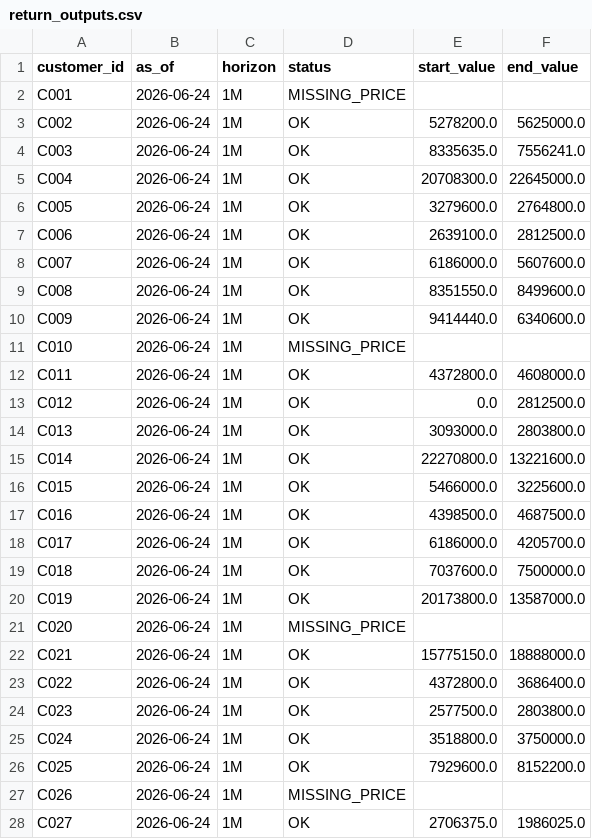
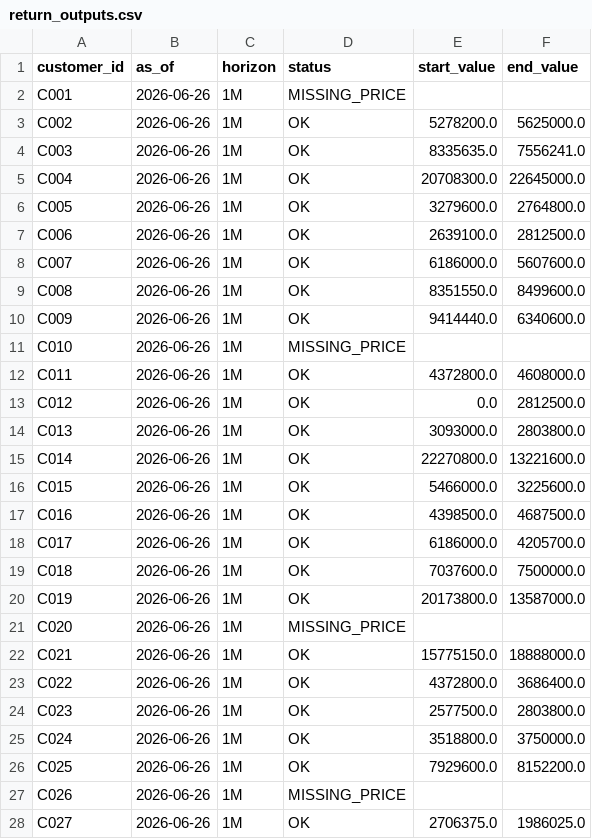
Before and after one commit to Amir-Shokat/portfolio-data-quality, a CSV file: examples/data/return_outputs.csv, drawn as a sheet; only a part is shown; the diff covers the shown part only.

```diff
--- a/examples/data/return_outputs.csv
+++ b/examples/data/return_outputs.csv
@@ -1,28 +1,28 @@
 customer_id,as_of,horizon,status,start_value,end_value
-C001,2026-06-24,1M,MISSING_PRICE,,
-C002,2026-06-24,1M,OK,5278200.0,5625000.0
-C003,2026-06-24,1M,OK,8335635.0,7556241.0
-C004,2026-06-24,1M,OK,20708300.0,22645000.0
-C005,2026-06-24,1M,OK,3279600.0,2764800.0
-C006,2026-06-24,1M,OK,2639100.0,2812500.0
-C007,2026-06-24,1M,OK,6186000.0,5607600.0
-C008,2026-06-24,1M,OK,8351550.0,8499600.0
-C009,2026-06-24,1M,OK,9414440.0,6340600.0
-C010,2026-06-24,1M,MISSING_PRICE,,
-C011,2026-06-24,1M,OK,4372800.0,4608000.0
-C012,2026-06-24,1M,OK,0.0,2812500.0
-C013,2026-06-24,1M,OK,3093000.0,2803800.0
-C014,2026-06-24,1M,OK,22270800.0,13221600.0
-C015,2026-06-24,1M,OK,5466000.0,3225600.0
-C016,2026-06-24,1M,OK,4398500.0,4687500.0
-C017,2026-06-24,1M,OK,6186000.0,4205700.0
-C018,2026-06-24,1M,OK,7037600.0,7500000.0
-C019,2026-06-24,1M,OK,20173800.0,13587000.0
-C020,2026-06-24,1M,MISSING_PRICE,,
-C021,2026-06-24,1M,OK,15775150.0,18888000.0
-C022,2026-06-24,1M,OK,4372800.0,3686400.0
-C023,2026-06-24,1M,OK,2577500.0,2803800.0
-C024,2026-06-24,1M,OK,3518800.0,3750000.0
-C025,2026-06-24,1M,OK,7929600.0,8152200.0
-C026,2026-06-24,1M,MISSING_PRICE,,
-C027,2026-06-24,1M,OK,2706375.0,1986025.0
+C001,2026-06-26,1M,MISSING_PRICE,,
+C002,2026-06-26,1M,OK,5278200.0,5625000.0
+C003,2026-06-26,1M,OK,8335635.0,7556241.0
+C004,2026-06-26,1M,OK,20708300.0,22645000.0
+C005,2026-06-26,1M,OK,3279600.0,2764800.0
+C006,2026-06-26,1M,OK,2639100.0,2812500.0
+C007,2026-06-26,1M,OK,6186000.0,5607600.0
+C008,2026-06-26,1M,OK,8351550.0,8499600.0
+C009,2026-06-26,1M,OK,9414440.0,6340600.0
+C010,2026-06-26,1M,MISSING_PRICE,,
+C011,2026-06-26,1M,OK,4372800.0,4608000.0
+C012,2026-06-26,1M,OK,0.0,2812500.0
+C013,2026-06-26,1M,OK,3093000.0,2803800.0
+C014,2026-06-26,1M,OK,22270800.0,13221600.0
+C015,2026-06-26,1M,OK,5466000.0,3225600.0
+C016,2026-06-26,1M,OK,4398500.0,4687500.0
+C017,2026-06-26,1M,OK,6186000.0,4205700.0
+C018,2026-06-26,1M,OK,7037600.0,7500000.0
+C019,2026-06-26,1M,OK,20173800.0,13587000.0
+C020,2026-06-26,1M,MISSING_PRICE,,
+C021,2026-06-26,1M,OK,15775150.0,18888000.0
+C022,2026-06-26,1M,OK,4372800.0,3686400.0
+C023,2026-06-26,1M,OK,2577500.0,2803800.0
+C024,2026-06-26,1M,OK,3518800.0,3750000.0
+C025,2026-06-26,1M,OK,7929600.0,8152200.0
+C026,2026-06-26,1M,MISSING_PRICE,,
+C027,2026-06-26,1M,OK,2706375.0,1986025.0
```
Also changed, not shown: 53 edited cells elsewhere in this file, examples/data/depository_daily.csv, examples/data/depository_feed.csv, 20 other files.
